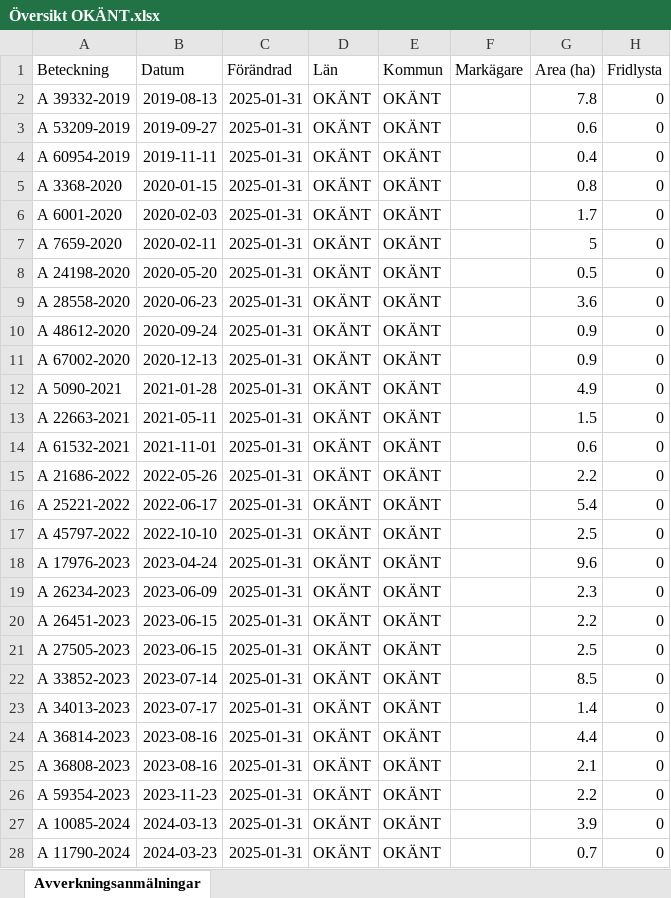
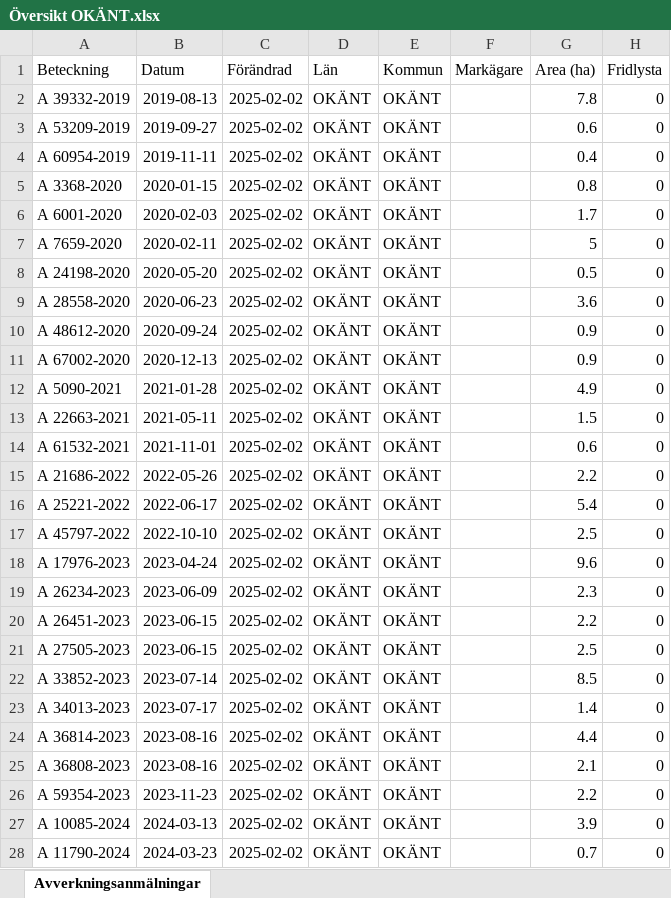
Before and after one commit to klasma/Logging_0000, an Excel workbook: Översikt OKÄNT.xlsx, sheet Avverkningsanmälningar, drawn as a sheet; only a part is shown; values as stored, in another font and other column widths than the file's, no borders; the diff covers the shown part only; the diff names each change by its address in the sheet, - before the commit and + after, or states it on an @@ line.

```diff
--- a/Översikt OKÄNT.xlsx (sheet Avverkningsanmälningar)
+++ b/Översikt OKÄNT.xlsx (sheet Avverkningsanmälningar)
-C2:C28 (Förändrad): 2025-01-31
+C2:C28 (Förändrad): 2025-02-02
```
Also changed, not shown: 8 edited cells elsewhere in this sheet, 1 other file.
